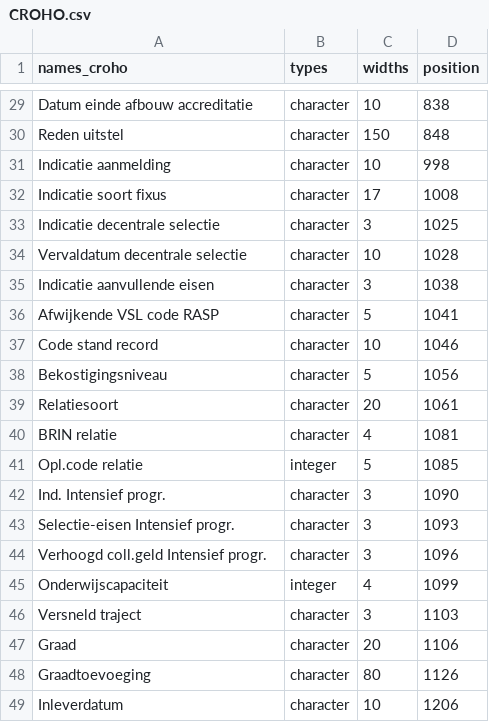
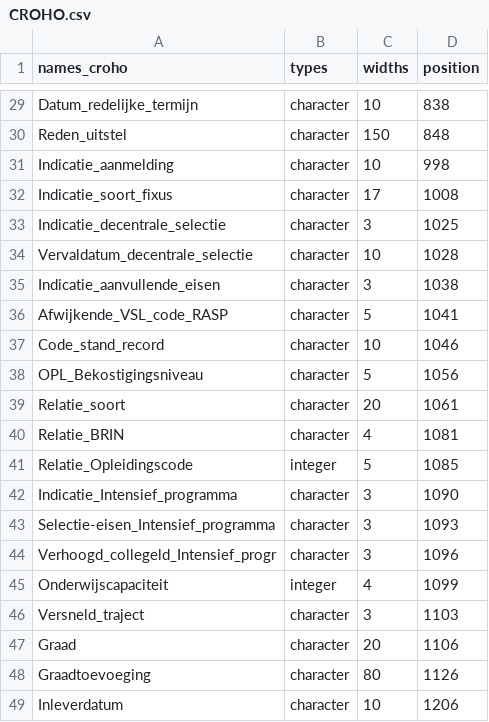
Before and after one commit to ed2c/1cho_ins_preparation_r, a CSV file: metadata/import_definitions/CROHO.csv, drawn as a sheet; only a part is shown, gaps mark what is left out; the diff covers the shown part only; the diff names each change by its address in the sheet, - before the commit and + after, or states it on an @@ line.

Commit message:
fix: add correct variable names to import definition

```diff
--- a/metadata/import_definitions/CROHO.csv
+++ b/metadata/import_definitions/CROHO.csv
-A29 (names_croho): Datum einde afbouw accreditatie
+A29 (names_croho): Datum_redelijke_termijn
-A30 (names_croho): Reden uitstel
+A30 (names_croho): Reden_uitstel
-A31 (names_croho): Indicatie aanmelding
+A31 (names_croho): Indicatie_aanmelding
-A32 (names_croho): Indicatie soort fixus
+A32 (names_croho): Indicatie_soort_fixus
-A33 (names_croho): Indicatie decentrale selectie
+A33 (names_croho): Indicatie_decentrale_selectie
-A34 (names_croho): Vervaldatum decentrale selectie
+A34 (names_croho): Vervaldatum_decentrale_selectie
-A35 (names_croho): Indicatie aanvullende eisen
+A35 (names_croho): Indicatie_aanvullende_eisen
-A36 (names_croho): Afwijkende VSL code RASP
+A36 (names_croho): Afwijkende_VSL_code_RASP
-A37 (names_croho): Code stand record
+A37 (names_croho): Code_stand_record
-A38 (names_croho): Bekostigingsniveau
+A38 (names_croho): OPL_Bekostigingsniveau
-A39 (names_croho): Relatiesoort
+A39 (names_croho): Relatie_soort
-A40 (names_croho): BRIN relatie
+A40 (names_croho): Relatie_BRIN
-A41 (names_croho): Opl.code relatie
+A41 (names_croho): Relatie_Opleidingscode
-A42 (names_croho): Ind. Intensief progr.
+A42 (names_croho): Indicatie_Intensief_programma
-A43 (names_croho): Selectie-eisen Intensief progr.
+A43 (names_croho): Selectie-eisen_Intensief_programma
-A44 (names_croho): Verhoogd coll.geld Intensief progr.
+A44 (names_croho): Verhoogd_collegeld_Intensief_progr
-A46 (names_croho): Versneld traject
+A46 (names_croho): Versneld_traject
```
Also changed, not shown: 24 edited cells elsewhere in this file.
